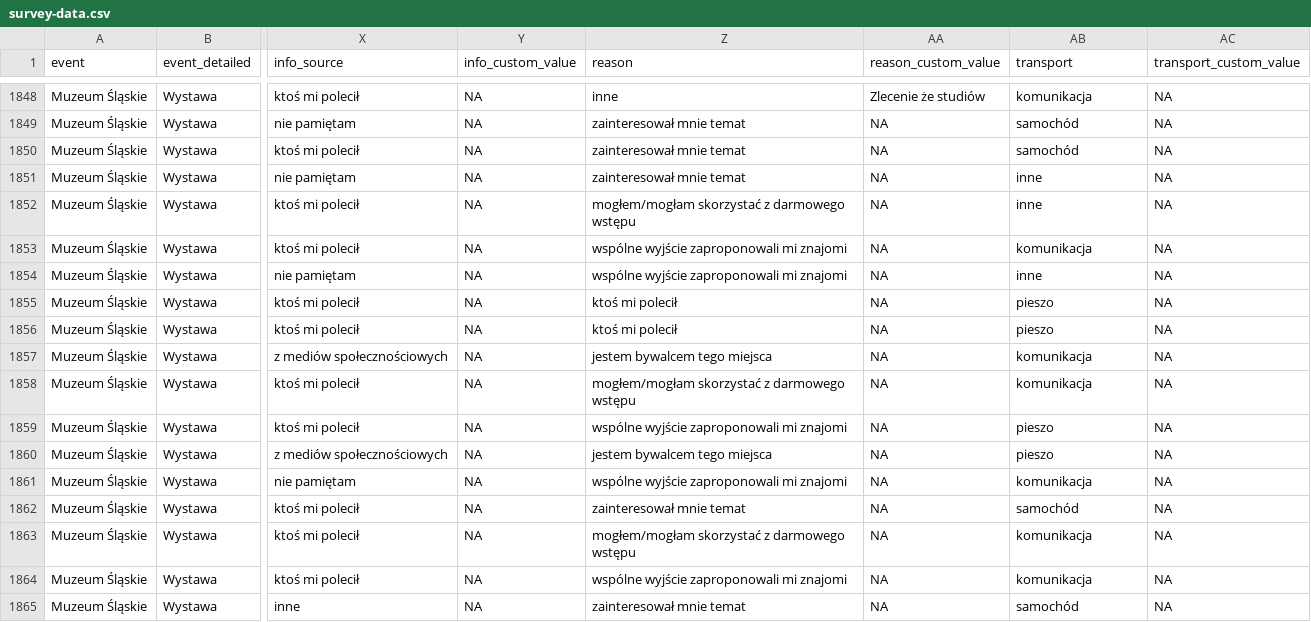
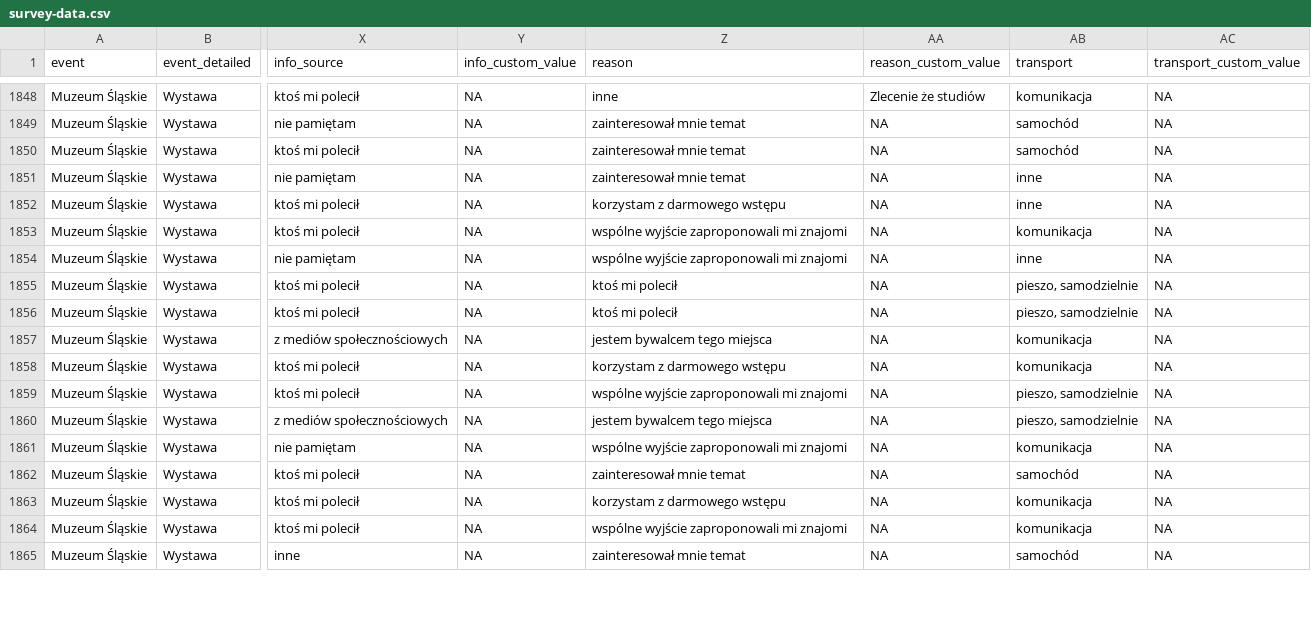
Before and after one commit to medialabkato/katowice-culture-survey, a CSV file: survey-data.csv, drawn as a sheet; only a part is shown, gaps mark what is left out; the diff covers the shown part only; the diff names each change by its address in the sheet, - before the commit and + after, or states it on an @@ line.

Commit message:
Update survey-data.csv

```diff
--- a/survey-data.csv
+++ b/survey-data.csv
-Z1852 (reason): mogłem/mogłam skorzystać z darmowego wstępu
+Z1852 (reason): korzystam z darmowego wstępu
-AB1855:AB1856 (transport): pieszo
+AB1855:AB1856 (transport): pieszo, samodzielnie
-Z1858 (reason): mogłem/mogłam skorzystać z darmowego wstępu
+Z1858 (reason): korzystam z darmowego wstępu
-AB1859:AB1860 (transport): pieszo
+AB1859:AB1860 (transport): pieszo, samodzielnie
-Z1863 (reason): mogłem/mogłam skorzystać z darmowego wstępu
+Z1863 (reason): korzystam z darmowego wstępu
```
Also changed, not shown: 135 edited cells elsewhere in this file.
